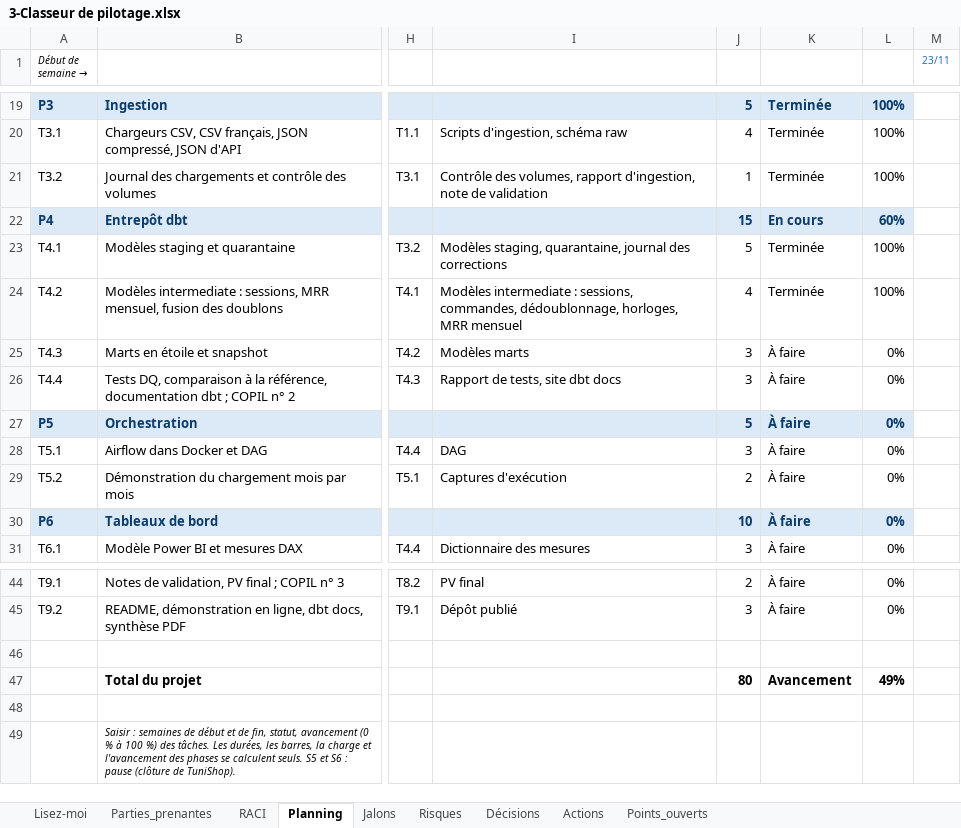
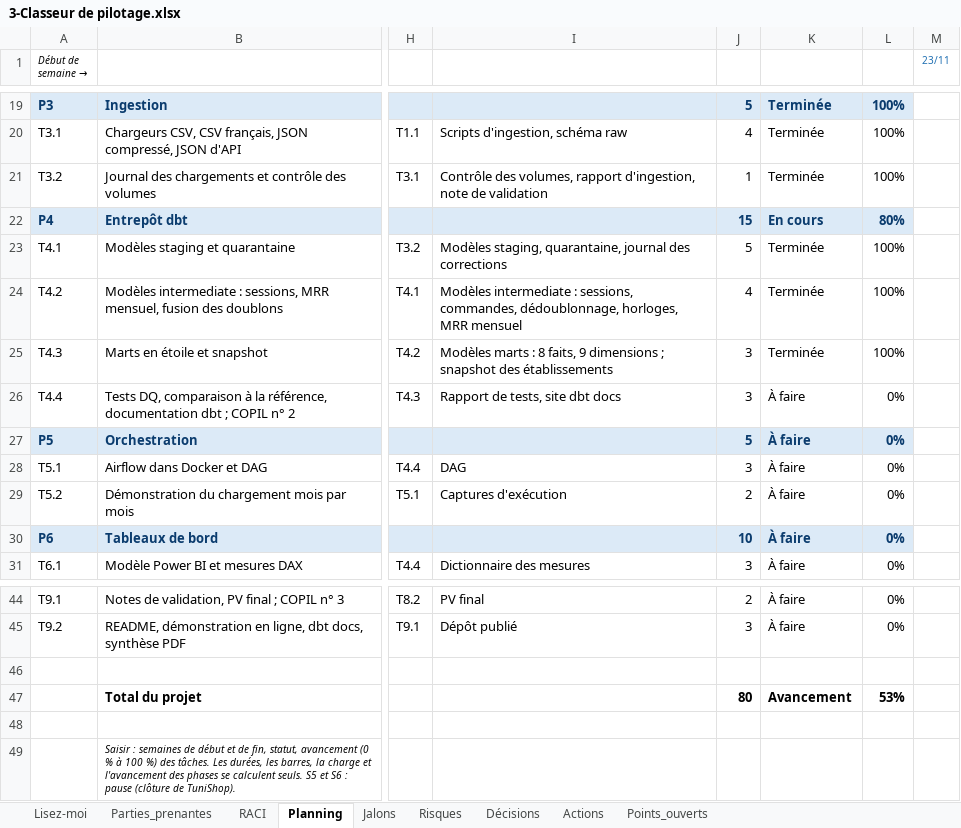
Before and after one commit to sarraabdeljaouad-ui/menuscan-tn, an Excel workbook: 00_cadrage/2-Organisation et pilotage/3-Classeur de pilotage.xlsx, sheet Planning, drawn as a sheet; only a part is shown, gaps mark what is left out; values as stored, in another font and other column widths than the file's, no borders; conditional formats not drawn; the diff names each change by its address in the sheet, - before the commit and + after, or states it on an @@ line.

Commit message:
Phase 4, T4.3 : marts en etoile (8 faits, 9 dimensions) et snapshot des etablissements

```diff
--- a/00_cadrage/2-Organisation et pilotage/3-Classeur de pilotage.xlsx (sheet Planning)
+++ b/00_cadrage/2-Organisation et pilotage/3-Classeur de pilotage.xlsx (sheet Planning)
-L22: 60%
+L22: 80%
-I25: Modèles marts
+I25: Modèles marts : 8 faits, 9 dimensions ; snapshot des établissements
-K25: À faire
+K25: Terminée
-L25: 0%
+L25: 100%
-L47: 49%
+L47: 53%
```
Also changed, not shown: sheet Décisions, sheet Lisez-moi, 27 other files.
